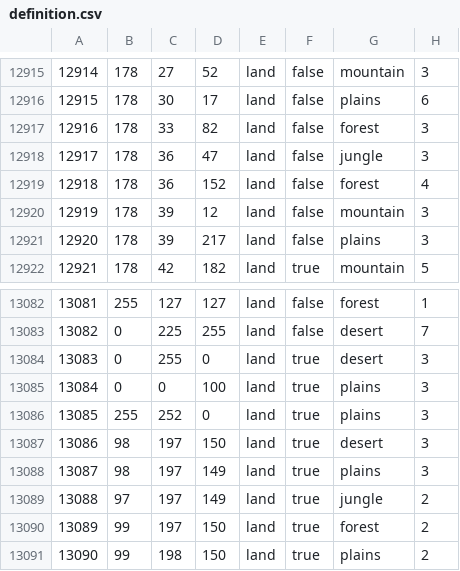
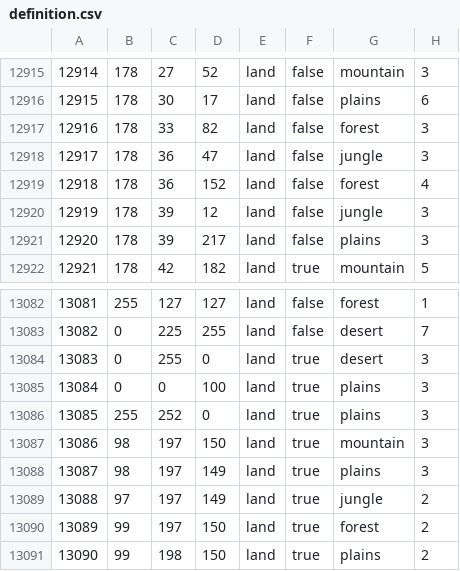
Before and after one commit to SilentEnforcer/tgwr-mod, a CSV file: map/definition.csv, drawn as a sheet; only a part is shown, gaps mark what is left out; the diff covers the shown part only.

```diff
--- a/map/definition.csv
+++ b/map/definition.csv
@@ -12919,3 +12919,3 @@
 12918;178;36;152;land;false;forest;4
-12919;178;39;12;land;false;mountain;3
+12919;178;39;12;land;false;jungle;3
 12920;178;39;217;land;false;plains;3
@@ -13086,3 +13086,3 @@
 13085;255;252;0;land;true;plains;3
-13086;98;197;150;land;true;desert;3
+13086;98;197;150;land;true;mountain;3
 13087;98;197;149;land;true;plains;3
```
Also changed, not shown: 7 edited cells elsewhere in this file, 13 other files.
